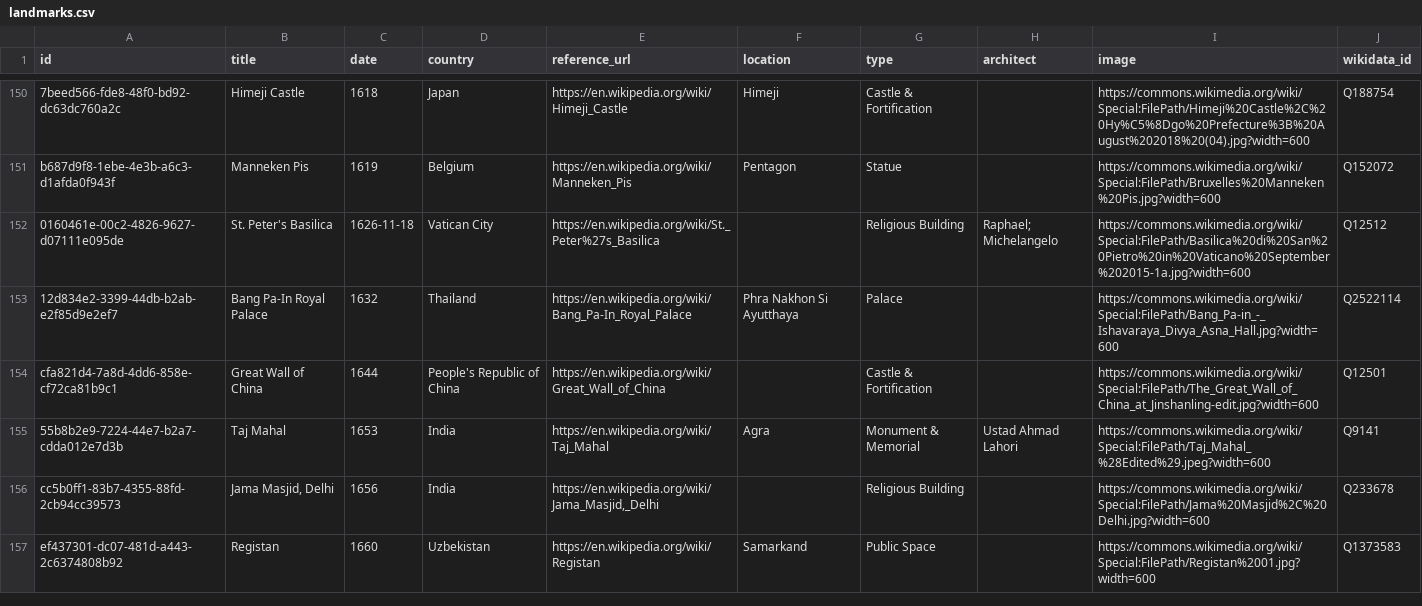
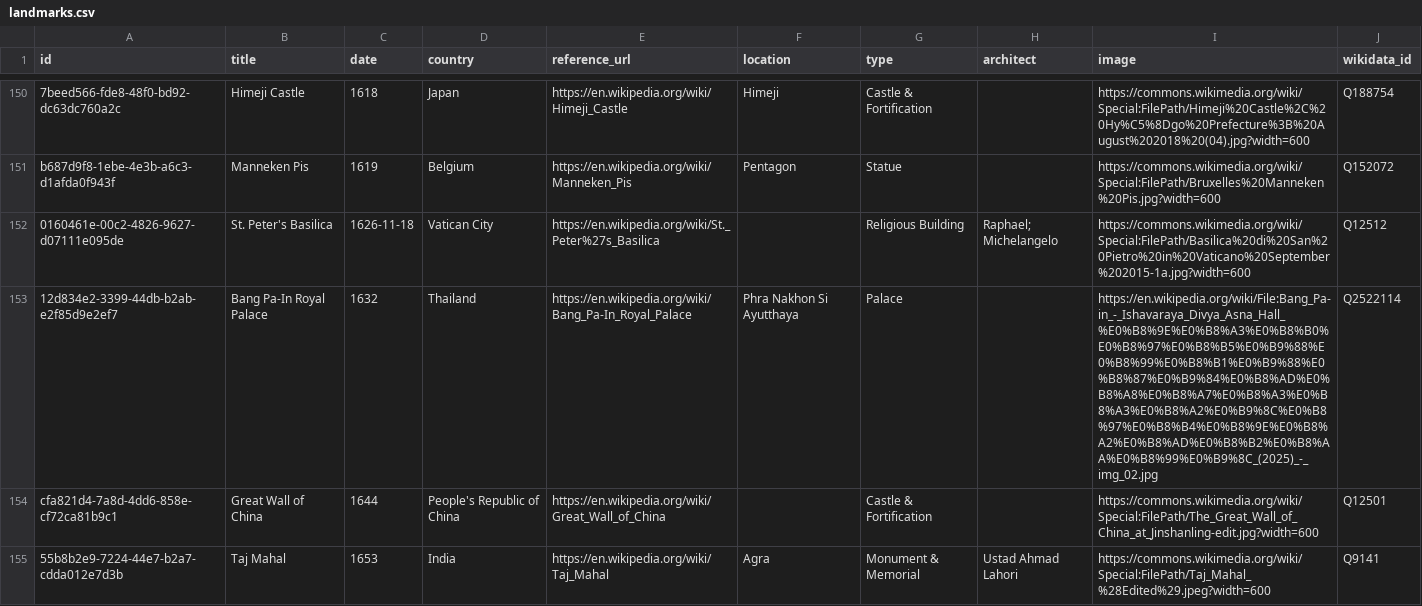
Before and after one commit to 0xShady/vetustas-archiva, a CSV file: datasets/landmarks.csv, drawn as a sheet; only a part is shown, gaps mark what is left out; the shorter side is filled out with more unchanged rows.

Commit message:
Update dataset entries with corrected image URLs and additional links for basketball, football, games, landmarks, literature, and people datasets.

```diff
--- a/datasets/landmarks.csv
+++ b/datasets/landmarks.csv
@@ -152,3 +152,3 @@ b687d9f8-1ebe-4e3b-a6c3-d1afda0f943f,Manneken Pis,1619,Belgium,https://en.wikipe
 0160461e-00c2-4826-9627-d07111e095de,St. Peter's Basilica,1626-11-18,Vatican City,https://en.wikipedia.org/wiki/St._Peter%27s_Basilica,,Religious Building,Raphael; Michelangelo,https://commons.wikimedia.org/wiki/Special:FilePath/Basilica%20di%20San%20Pietro%20in%20Vaticano%20September%202015-1a.jpg?width=600,Q12512
-12d834e2-3399-44db-b2ab-e2f85d9e2ef7,Bang Pa-In Royal Palace,1632,Thailand,https://en.wikipedia.org/wiki/Bang_Pa-In_Royal_Palace,Phra Nakhon Si Ayutthaya,Palace,,https://commons.wikimedia.org/wiki/Special:FilePath/Bang_Pa-in_-_Ishavaraya_Divya_Asna_Hall.jpg?width=600,Q2522114
+12d834e2-3399-44db-b2ab-e2f85d9e2ef7,Bang Pa-In Royal Palace,1632,Thailand,https://en.wikipedia.org/wiki/Bang_Pa-In_Royal_Palace,Phra Nakhon Si Ayutthaya,Palace,,https://en.wikipedia.org/wiki/File:Bang_Pa-in_-_Ishavaraya_Divya_Asna_Hall_%E0%B8%9E%E0%B8%A3%E0%B8%B0%E0%B8%97%E0%B8%B5%E0%B9%88%E0%B8%99%E0%B8%B1%E0%B9%88%E0%B8%87%E0%B9%84%E0%B8%AD%E0%B8%A8%E0%B8%A7%E0%B8%A3%E0%B8%A3%E0%B8%A2%E0%B9%8C%E0%B8%97%E0%B8%B4%E0%B8%9E%E0%B8%A2%E0%B8%AD%E0%B8%B2%E0%B8%AA%E0%B8%99%E0%B9%8C_(2025)_-_img_02.jpg,Q2522114
 cfa821d4-7a8d-4dd6-858e-cf72ca81b9c1,Great Wall of China,1644,People's Republic of China,https://en.wikipedia.org/wiki/Great_Wall_of_China,,Castle & Fortification,,https://commons.wikimedia.org/wiki/Special:FilePath/The_Great_Wall_of_China_at_Jinshanling-edit.jpg?width=600,Q12501
```
Also changed, not shown: datasets/basketball-clubs.csv, datasets/football-clubs.csv, 4 other files.
